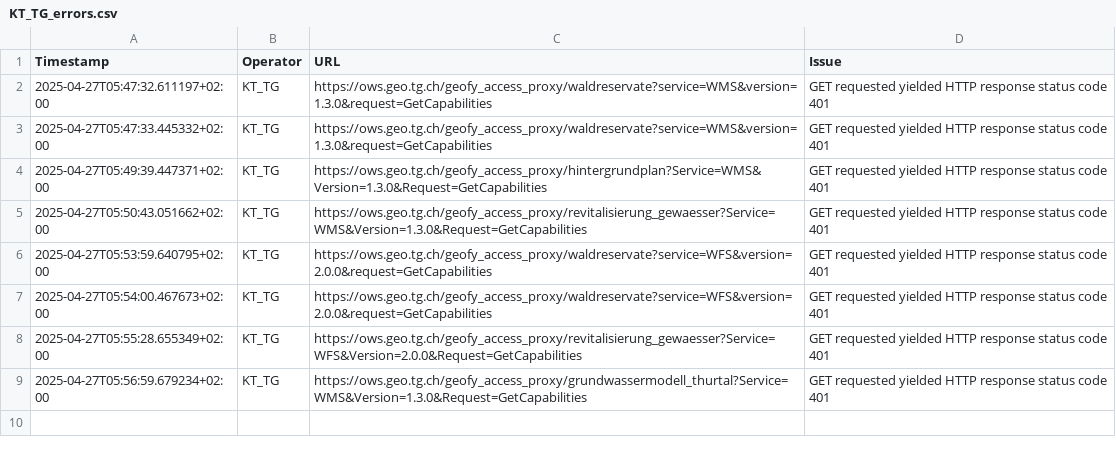
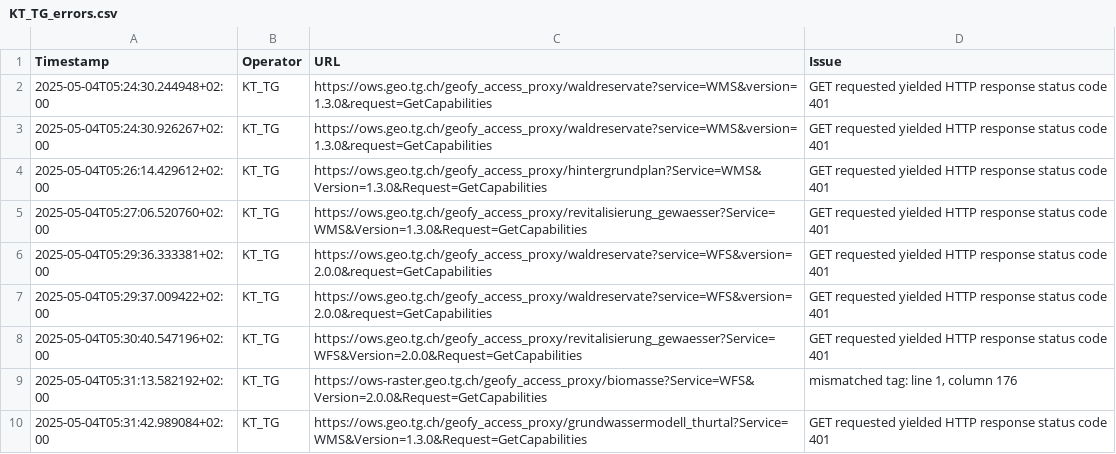
Before and after one commit to FHNW-IVGI/Geoharvester, a CSV file: scraper/tools/KT_TG_errors.csv, drawn as a sheet.

```diff
--- a/scraper/tools/KT_TG_errors.csv
+++ b/scraper/tools/KT_TG_errors.csv
@@ -1,9 +1,10 @@
 Timestamp,Operator,URL,Issue
-2025-04-27T05:47:32.611197+02:00,KT_TG,https://ows.geo.tg.ch/geofy_access_proxy/waldreservate?service=WMS&version=1.3.0&request=GetCapabilities,"GET requested yielded HTTP response status code 401"
-2025-04-27T05:47:33.445332+02:00,KT_TG,https://ows.geo.tg.ch/geofy_access_proxy/waldreservate?service=WMS&version=1.3.0&request=GetCapabilities,"GET requested yielded HTTP response status code 401"
-2025-04-27T05:49:39.447371+02:00,KT_TG,https://ows.geo.tg.ch/geofy_access_proxy/hintergrundplan?Service=WMS&Version=1.3.0&Request=GetCapabilities,"GET requested yielded HTTP response status code 401"
-2025-04-27T05:50:43.051662+02:00,KT_TG,https://ows.geo.tg.ch/geofy_access_proxy/revitalisierung_gewaesser?Service=WMS&Version=1.3.0&Request=GetCapabilities,"GET requested yielded HTTP response status code 401"
-2025-04-27T05:53:59.640795+02:00,KT_TG,https://ows.geo.tg.ch/geofy_access_proxy/waldreservate?service=WFS&version=2.0.0&request=GetCapabilities,"GET requested yielded HTTP response status code 401"
-2025-04-27T05:54:00.467673+02:00,KT_TG,https://ows.geo.tg.ch/geofy_access_proxy/waldreservate?service=WFS&version=2.0.0&request=GetCapabilities,"GET requested yielded HTTP response status code 401"
-2025-04-27T05:55:28.655349+02:00,KT_TG,https://ows.geo.tg.ch/geofy_access_proxy/revitalisierung_gewaesser?Service=WFS&Version=2.0.0&Request=GetCapabilities,"GET requested yielded HTTP response status code 401"
-2025-04-27T05:56:59.679234+02:00,KT_TG,https://ows.geo.tg.ch/geofy_access_proxy/grundwassermodell_thurtal?Service=WMS&Version=1.3.0&Request=GetCapabilities,"GET requested yielded HTTP response status code 401"
+2025-05-04T05:24:30.244948+02:00,KT_TG,https://ows.geo.tg.ch/geofy_access_proxy/waldreservate?service=WMS&version=1.3.0&request=GetCapabilities,"GET requested yielded HTTP response status code 401"
+2025-05-04T05:24:30.926267+02:00,KT_TG,https://ows.geo.tg.ch/geofy_access_proxy/waldreservate?service=WMS&version=1.3.0&request=GetCapabilities,"GET requested yielded HTTP response status code 401"
+2025-05-04T05:26:14.429612+02:00,KT_TG,https://ows.geo.tg.ch/geofy_access_proxy/hintergrundplan?Service=WMS&Version=1.3.0&Request=GetCapabilities,"GET requested yielded HTTP response status code 401"
+2025-05-04T05:27:06.520760+02:00,KT_TG,https://ows.geo.tg.ch/geofy_access_proxy/revitalisierung_gewaesser?Service=WMS&Version=1.3.0&Request=GetCapabilities,"GET requested yielded HTTP response status code 401"
+2025-05-04T05:29:36.333381+02:00,KT_TG,https://ows.geo.tg.ch/geofy_access_proxy/waldreservate?service=WFS&version=2.0.0&request=GetCapabilities,"GET requested yielded HTTP response status code 401"
+2025-05-04T05:29:37.009422+02:00,KT_TG,https://ows.geo.tg.ch/geofy_access_proxy/waldreservate?service=WFS&version=2.0.0&request=GetCapabilities,"GET requested yielded HTTP response status code 401"
+2025-05-04T05:30:40.547196+02:00,KT_TG,https://ows.geo.tg.ch/geofy_access_proxy/revitalisierung_gewaesser?Service=WFS&Version=2.0.0&Request=GetCapabilities,"GET requested yielded HTTP response status code 401"
+2025-05-04T05:31:13.582192+02:00,KT_TG,https://ows-raster.geo.tg.ch/geofy_access_proxy/biomasse?Service=WFS&Version=2.0.0&Request=GetCapabilities,"mismatched tag: line 1, column 176"
+2025-05-04T05:31:42.989084+02:00,KT_TG,https://ows.geo.tg.ch/geofy_access_proxy/grundwassermodell_thurtal?Service=WMS&Version=1.3.0&Request=GetCapabilities,"GET requested yielded HTTP response status code 401"
```
Also changed, not shown: scraper/tools/Geodienste_errors.csv, scraper/tools/KT_FR_errors.csv, 6 other files.
